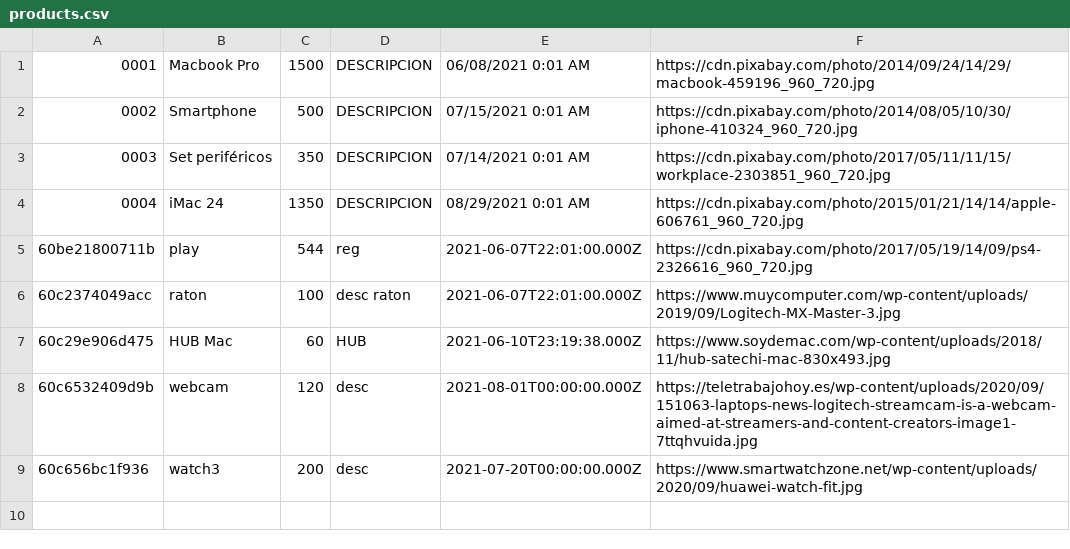
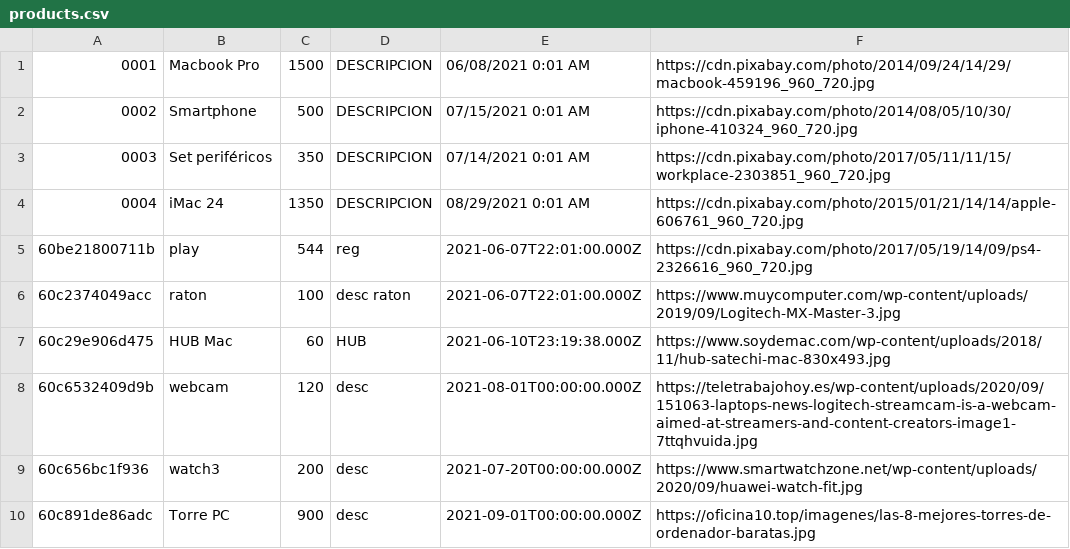
Before and after one commit to MariaVillascusa/auction-web-with-PHP-Backend, a CSV file: src/Infrastructure/Files/products.csv, drawn as a sheet.

Commit message:
redireccion nuevo producto

```diff
--- a/src/Infrastructure/Files/products.csv
+++ b/src/Infrastructure/Files/products.csv
@@ -9 +9,2 @@
 60c656bc1f936,watch3,200,desc,2021-07-20T00:00:00.000Z,https://www.smartwatchzone.net/wp-content/uploads/2020/09/huawei-watch-fit.jpg
+60c891de86adc,"Torre PC",900,desc,2021-09-01T00:00:00.000Z,https://oficina10.top/imagenes/las-8-mejores-torres-de-ordenador-baratas.jpg
```
Also changed, not shown: 5 other files.
